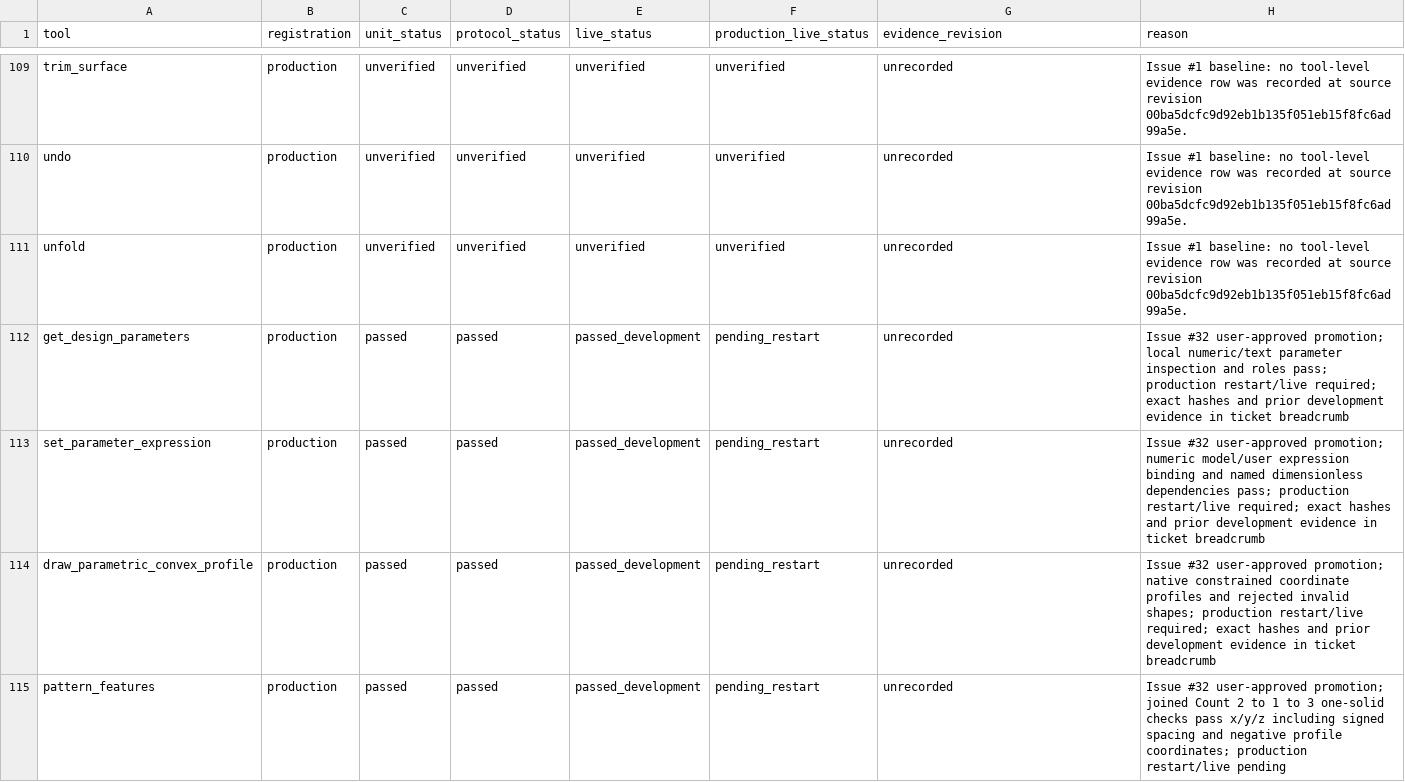
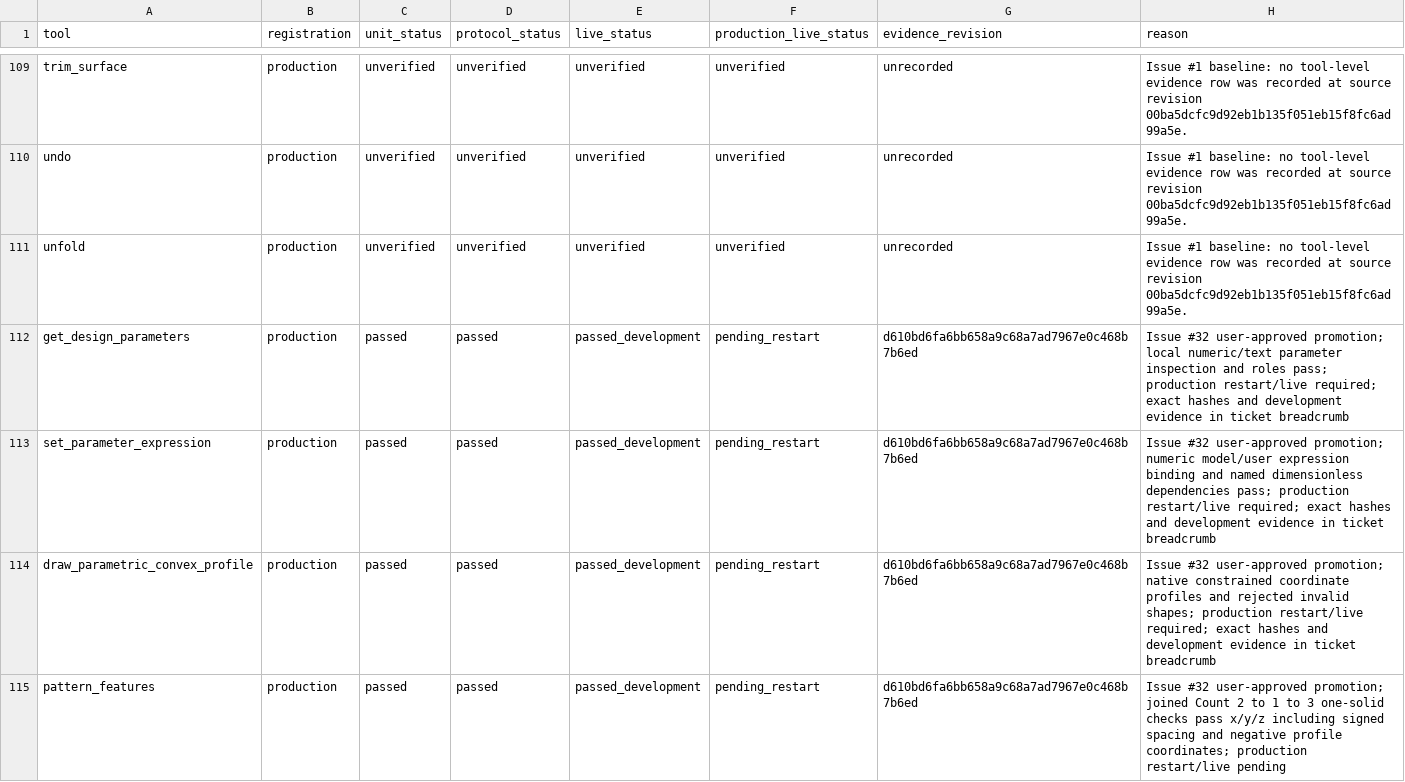
Before and after one commit to Q-Bot2021/fusion360-mcp-server, a TSV file: docs/mechanical/tool-status.tsv, drawn as a sheet; only a part is shown, gaps mark what is left out.

```diff
--- a/docs/mechanical/tool-status.tsv
+++ b/docs/mechanical/tool-status.tsv
@@ -111,5 +111,5 @@ undo	production	unverified	unverified	unverified	unverified	unrecorded	Issue #1
 unfold	production	unverified	unverified	unverified	unverified	unrecorded	Issue #1 baseline: no tool-level evidence row was recorded at source revision 00ba5dcfc9d92eb1b135f051eb15f8fc6ad99a5e.
-get_design_parameters	production	passed	passed	passed_development	pending_restart	unrecorded	Issue #32 user-approved promotion; local numeric/text parameter inspection and roles pass; production restart/live required; exact hashes and prior development evidence in ticket breadcrumb
-set_parameter_expression	production	passed	passed	passed_development	pending_restart	unrecorded	Issue #32 user-approved promotion; numeric model/user expression binding and named dimensionless dependencies pass; production restart/live required; exact hashes and prior development evidence in ticket breadcrumb
-draw_parametric_convex_profile	production	passed	passed	passed_development	pending_restart	unrecorded	Issue #32 user-approved promotion; native constrained coordinate profiles and rejected invalid shapes; production restart/live required; exact hashes and prior development evidence in ticket breadcrumb
-pattern_features	production	passed	passed	passed_development	pending_restart	unrecorded	Issue #32 user-approved promotion; joined Count 2 to 1 to 3 one-solid checks pass x/y/z including signed spacing and negative profile coordinates; production restart/live pending
+get_design_parameters	production	passed	passed	passed_development	pending_restart	d610bd6fa6bb658a9c68a7ad7967e0c468b7b6ed	Issue #32 user-approved promotion; local numeric/text parameter inspection and roles pass; production restart/live required; exact hashes and development evidence in ticket breadcrumb
+set_parameter_expression	production	passed	passed	passed_development	pending_restart	d610bd6fa6bb658a9c68a7ad7967e0c468b7b6ed	Issue #32 user-approved promotion; numeric model/user expression binding and named dimensionless dependencies pass; production restart/live required; exact hashes and development evidence in ticket breadcrumb
+draw_parametric_convex_profile	production	passed	passed	passed_development	pending_restart	d610bd6fa6bb658a9c68a7ad7967e0c468b7b6ed	Issue #32 user-approved promotion; native constrained coordinate profiles and rejected invalid shapes; production restart/live required; exact hashes and development evidence in ticket breadcrumb
+pattern_features	production	passed	passed	passed_development	pending_restart	d610bd6fa6bb658a9c68a7ad7967e0c468b7b6ed	Issue #32 user-approved promotion; joined Count 2 to 1 to 3 one-solid checks pass x/y/z including signed spacing and negative profile coordinates; production restart/live pending
```
Also changed, not shown: docs/mechanical/tool-mode-status.tsv, 2 other files.
